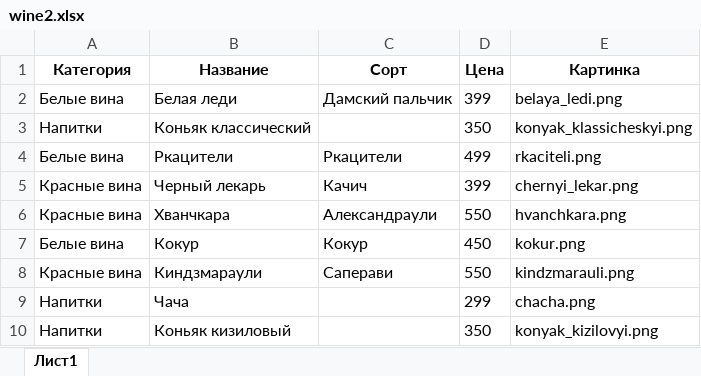
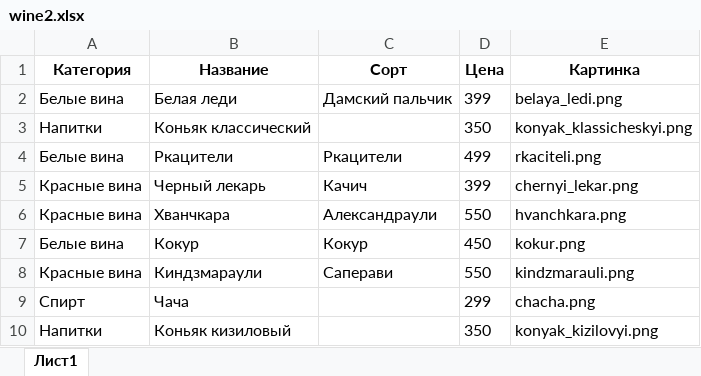
Before and after one commit to paraigor/wine, an Excel workbook: wine2.xlsx, sheet Лист1, drawn as a sheet; values as stored, in another font and other column widths than the file's, no borders; the diff names each change by its address in the sheet, - before the commit and + after, or states it on an @@ line.

```diff
--- a/wine2.xlsx (sheet Лист1)
+++ b/wine2.xlsx (sheet Лист1)
-A9 (Категория): Напитки
+A9 (Категория): Спирт
```
Also changed, not shown: 4 other files.
